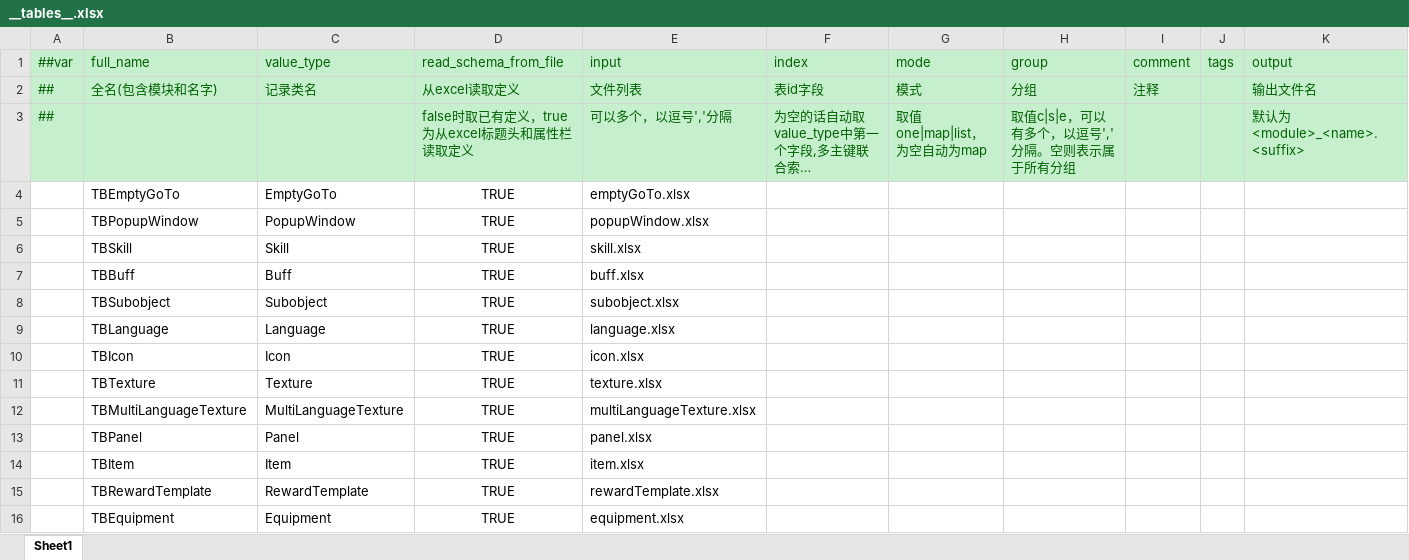
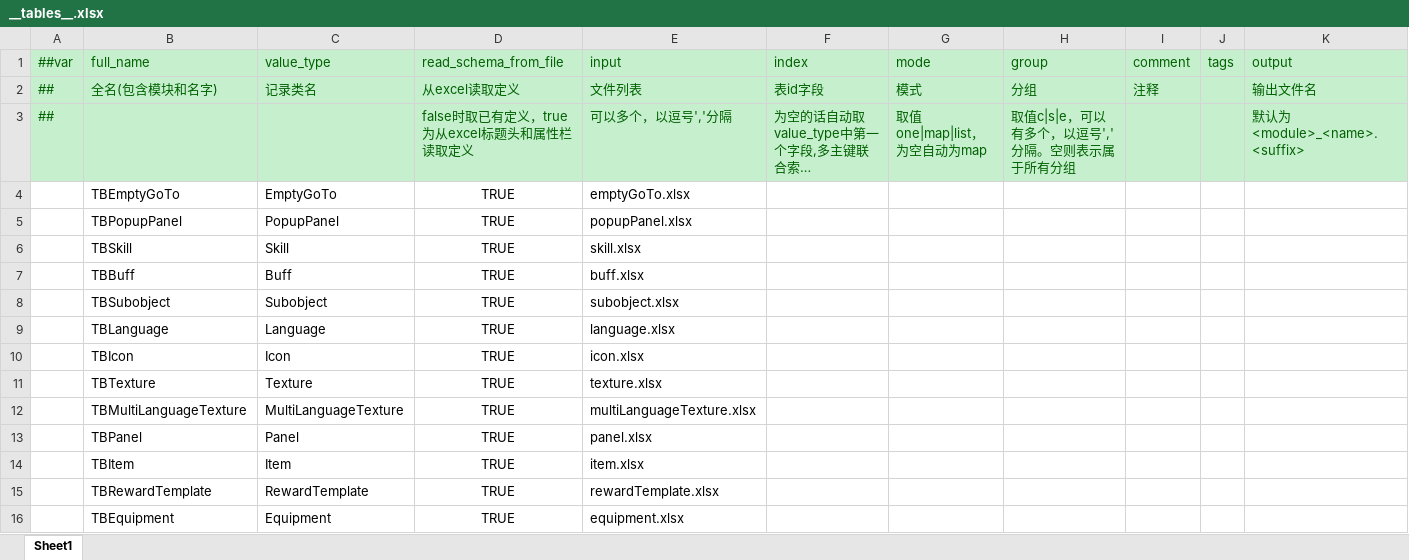
Before and after one commit to 404Lcc/Lcc, an Excel workbook: DataTables/Datas/__tables__.xlsx, sheet Sheet1, drawn as a sheet; long unchanged cells end in …; values as stored, in another font and other column widths than the file's, no borders; removed rows and columns are numbered as before the commit, all else as after; the diff names each change by its address in the sheet, - before the commit and + after, or states it on an @@ line.

```diff
--- a/DataTables/Datas/__tables__.xlsx (sheet Sheet1)
+++ b/DataTables/Datas/__tables__.xlsx (sheet Sheet1)
-row 5:  | TBPopupWindow | PopupWindow | TRUE | popupWindow.xlsx
+row 5:  | TBPopupPanel | PopupPanel | TRUE | popupPanel.xlsx
```
Also changed, not shown: DataTables/Datas/emptyGoTo.xlsx, 14 other files.
